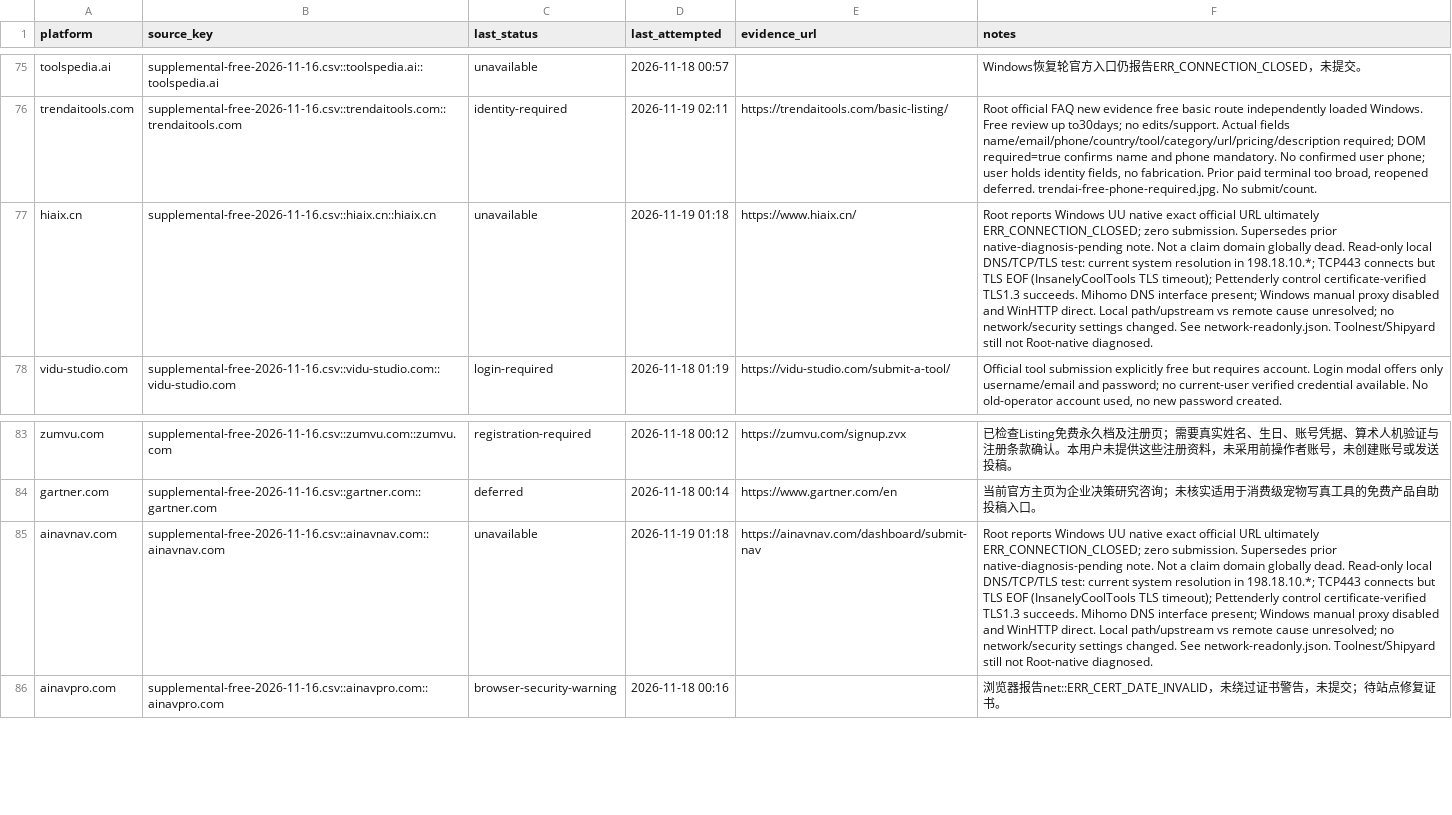
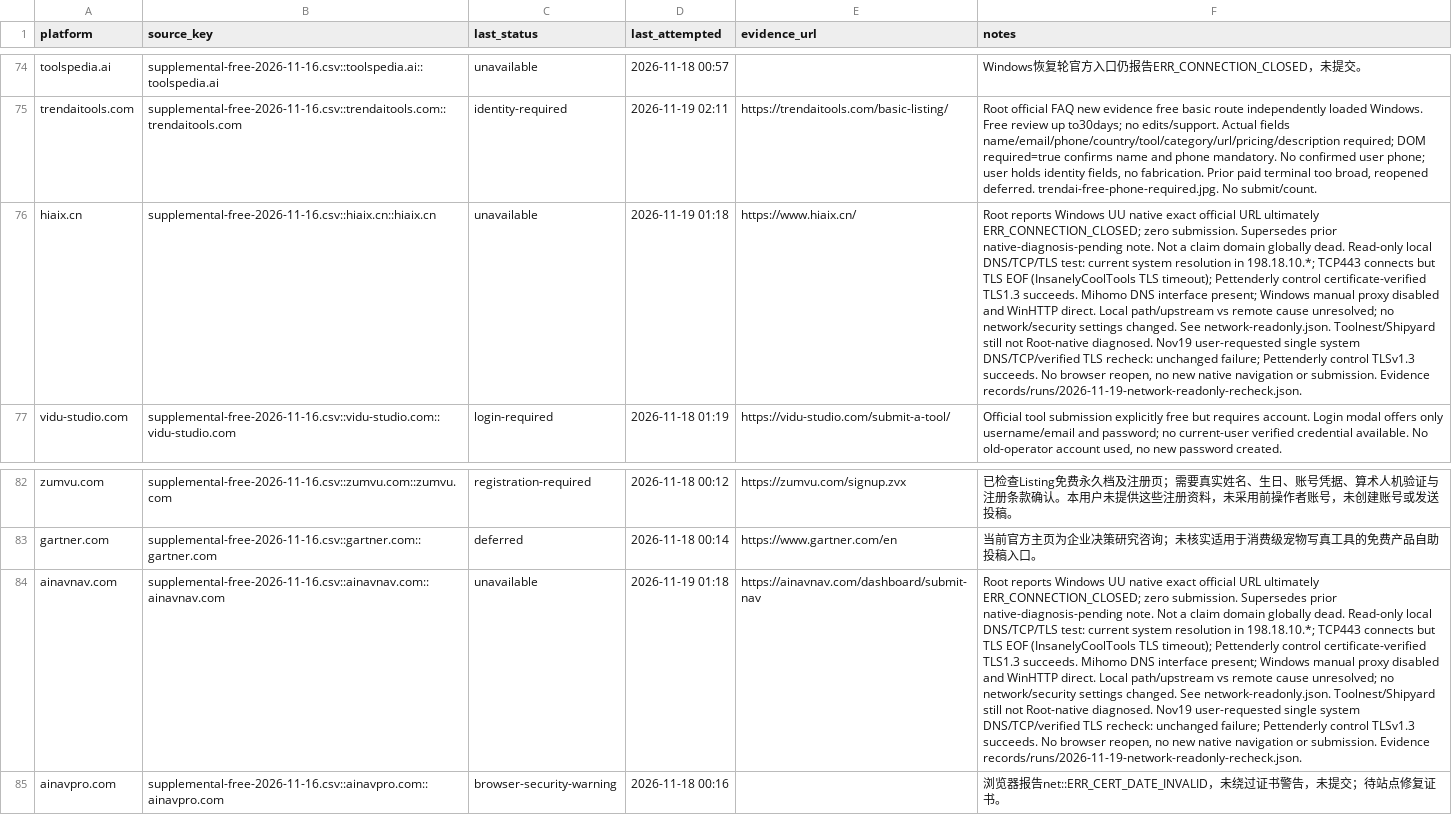
Before and after one commit to cuilinhao/pet-blacklink, a CSV file: soul-cat/records/runs/2026-11-19-windows-current-blockers.csv, drawn as a sheet; only a part is shown, gaps mark what is left out; addresses are those after the commit; the diff covers the shown part only; the diff names each change by its address in the sheet, - before the commit and + after, or states it on an @@ line.

```diff
--- a/soul-cat/records/runs/2026-11-19-windows-current-blockers.csv
+++ b/soul-cat/records/runs/2026-11-19-windows-current-blockers.csv
-F76 (notes): …Root-native diagnosed.
+F76 (notes): …Root-native diagnosed. Nov19 user-requested single system DNS/TCP/verified TLS recheck: unchanged failure; Pettenderly control TLSv1.3 succeeds. No browser reopen, no new native navigation or submission. Evidence records/runs/2026-11-19-network-readonly-recheck.json.
-F84 (notes): …Root-native diagnosed.
+F84 (notes): …Root-native diagnosed. Nov19 user-requested single system DNS/TCP/verified TLS recheck: unchanged failure; Pettenderly control TLSv1.3 succeeds. No browser reopen, no new native navigation or submission. Evidence records/runs/2026-11-19-network-readonly-recheck.json.
```
Also changed, not shown: 1 added row, 1 removed row and 15 edited cells elsewhere in this file, soul-cat/records/platform-progress.csv, soul-cat/records/runs/2026-11-19-product-publishing-recovery-batch.csv, 15 other files.
